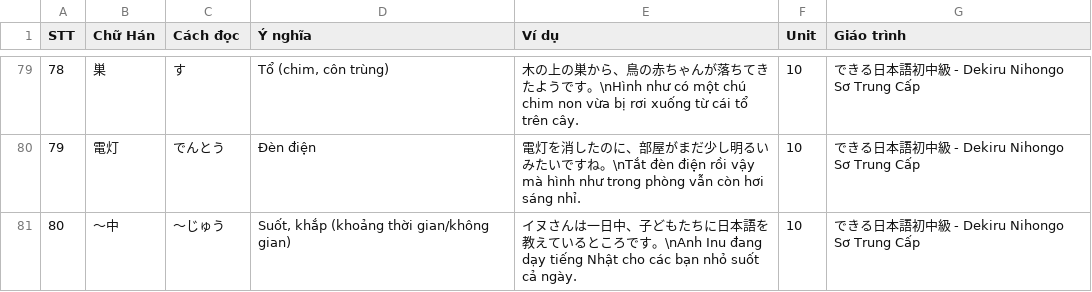
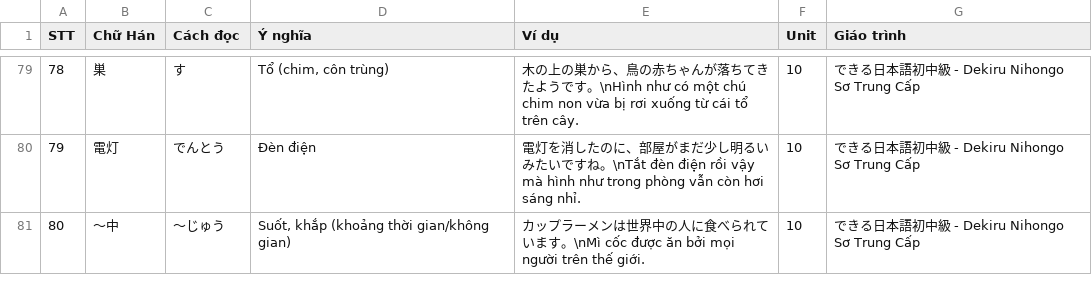
Before and after one commit to Nha-cua-Cao/JP-learning-tools, a TSV file: BlazeCard/Dekiru2/Unit0010.tsv, drawn as a sheet; only a part is shown, gaps mark what is left out; the diff covers the shown part only.

Commit message:
BlazeCard: Update Dekiru 2, fix Unit 10

```diff
--- a/BlazeCard/Dekiru2/Unit0010.tsv
+++ b/BlazeCard/Dekiru2/Unit0010.tsv
@@ -80,2 +80,2 @@ STT	Chữ Hán	Cách đọc	Ý nghĩa	Ví dụ	Unit	Giáo trình
 79	電灯	でんとう	Đèn điện	電灯を消したのに、部屋がまだ少し明るいみたいですね。\nTắt đèn điện rồi vậy mà hình như trong phòng vẫn còn hơi sáng nhỉ.	10	できる日本語初中級 - Dekiru Nihongo Sơ Trung Cấp
-80	～中	～じゅう	Suốt, khắp (khoảng thời gian/không gian)	イヌさんは一日中、子どもたちに日本語を教えているところです。\nAnh Inu đang dạy tiếng Nhật cho các bạn nhỏ suốt cả ngày.	10	できる日本語初中級 - Dekiru Nihongo Sơ Trung Cấp
+80	～中	～じゅう	Suốt, khắp (khoảng thời gian/không gian)	カップラーメンは世界中の人に食べられています。\nMì cốc được ăn bởi mọi người trên thế giới.	10	できる日本語初中級 - Dekiru Nihongo Sơ Trung Cấp
```
Also changed, not shown: 6 edited cells elsewhere in this file.
